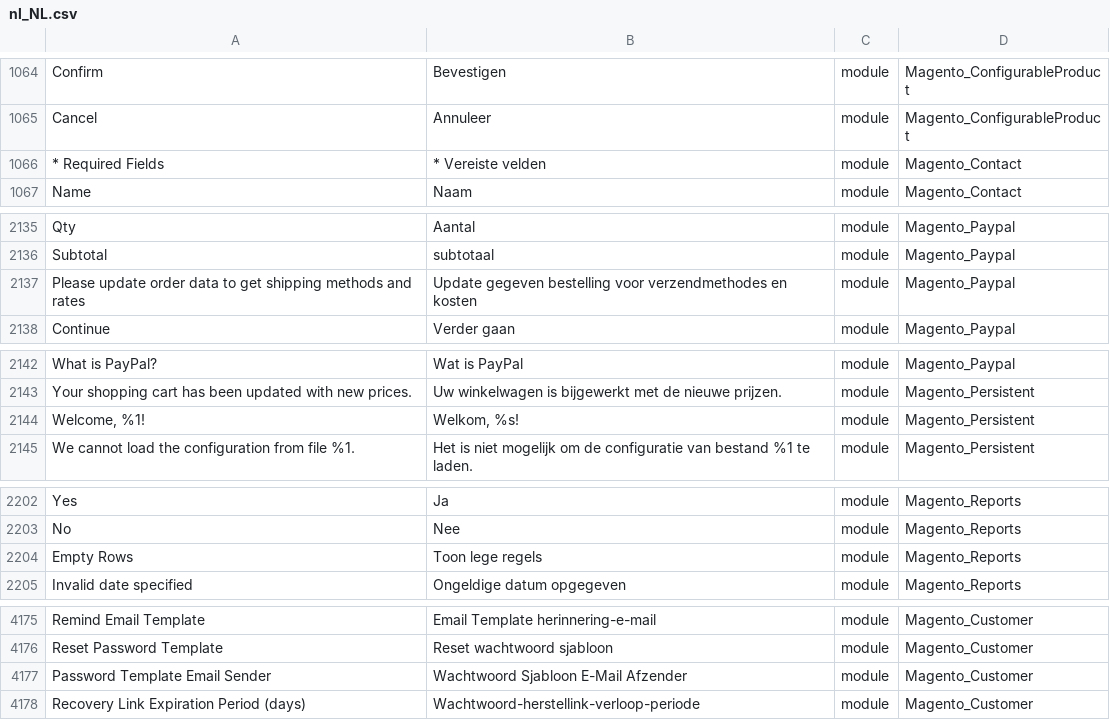
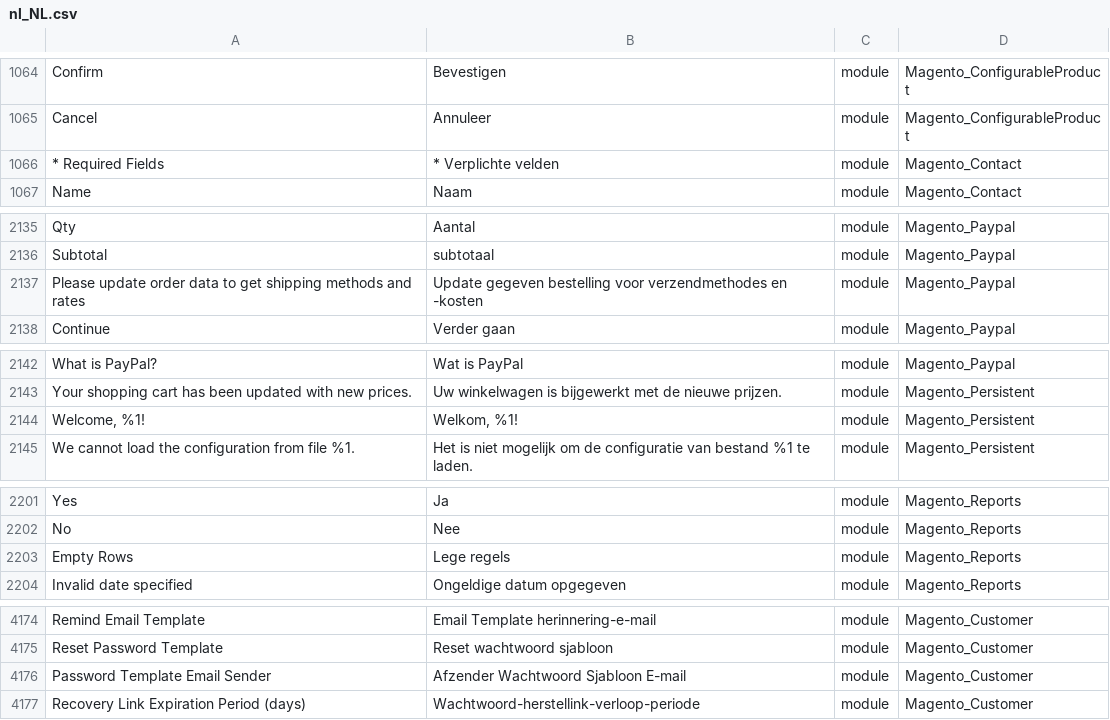
Before and after one commit to rakibabu/language_nl_nl, a CSV file: nl_NL.csv, drawn as a sheet; only a part is shown, gaps mark what is left out; addresses are those after the commit; the diff covers the shown part only; the diff names each change by its address in the sheet, - before the commit and + after, or states it on an @@ line.

```diff
--- a/nl_NL.csv
+++ b/nl_NL.csv
-B1066: * Vereiste velden
+B1066: * Verplichte velden
-B2137: …verzendmethodes en kosten
+B2137: …verzendmethodes en -kosten
-B2144: Welkom, %s!
+B2144: Welkom, %1!
-B2203: Toon lege regels
+B2203: Lege regels
-B4176: Wachtwoord Sjabloon E-Mail Afzender
+B4176: Afzender Wachtwoord Sjabloon E-mail
```
Also changed, not shown: 1 added row, 1 removed row and 6 edited cells elsewhere in this file.
